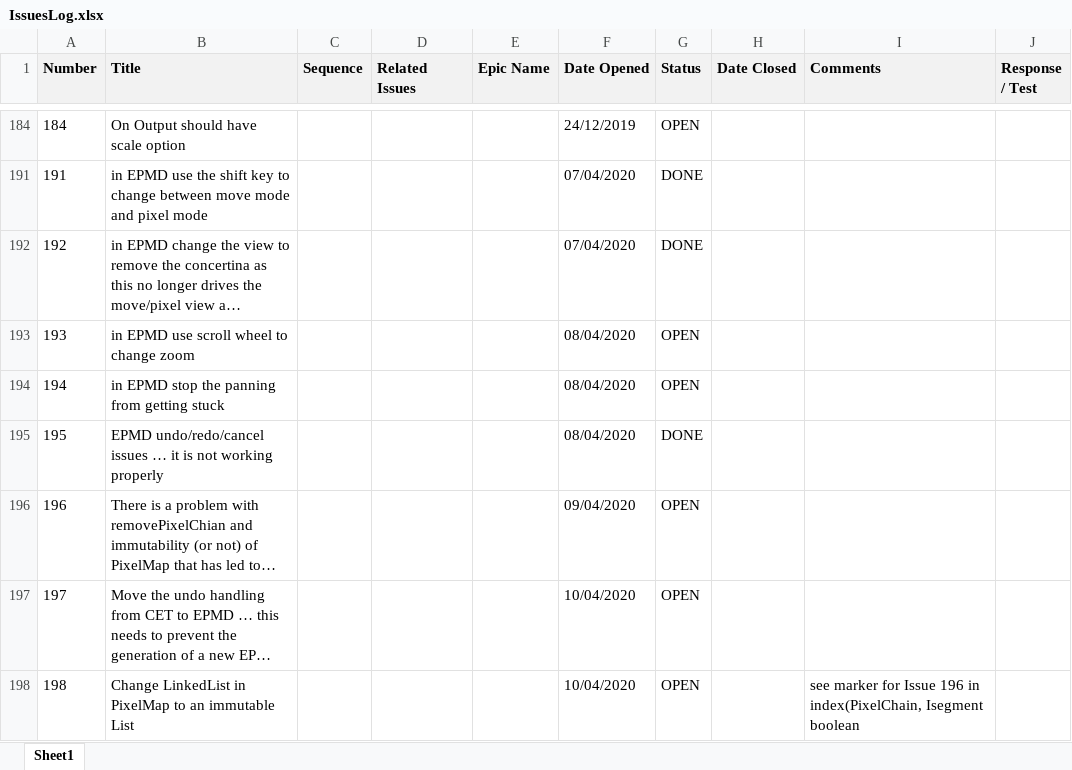
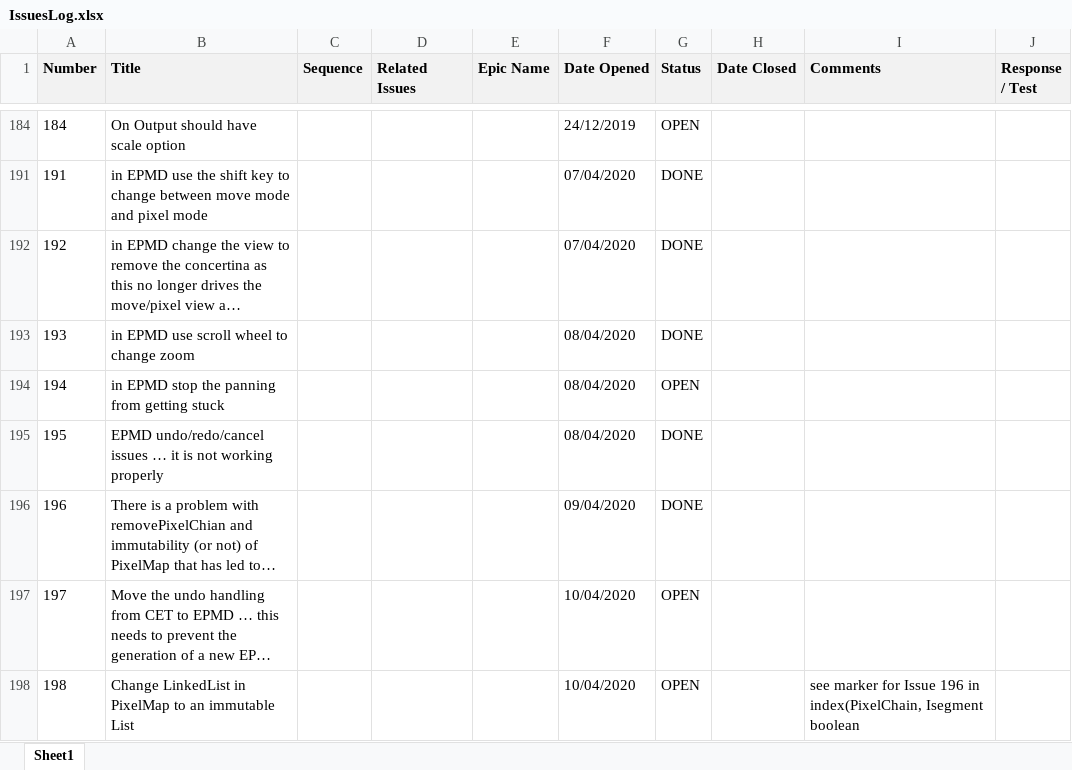
Before and after one commit to ownimage/TSE, an Excel workbook: IssuesLog.xlsx, sheet Sheet1, drawn as a sheet; only a part is shown, gaps mark what is left out; long unchanged cells end in …; values as stored, in another font and other column widths than the file's, no borders; charts and pictures not drawn; the diff names each change by its address in the sheet, - before the commit and + after, or states it on an @@ line.

Commit message:
Issue-193 in EPMD use scroll wheel to change zoom

```diff
--- a/IssuesLog.xlsx (sheet Sheet1)
+++ b/IssuesLog.xlsx (sheet Sheet1)
-G193 (Status): OPEN
+G193 (Status): DONE
-G196 (Status): OPEN
+G196 (Status): DONE
```
Also changed, not shown: 1 other file.
